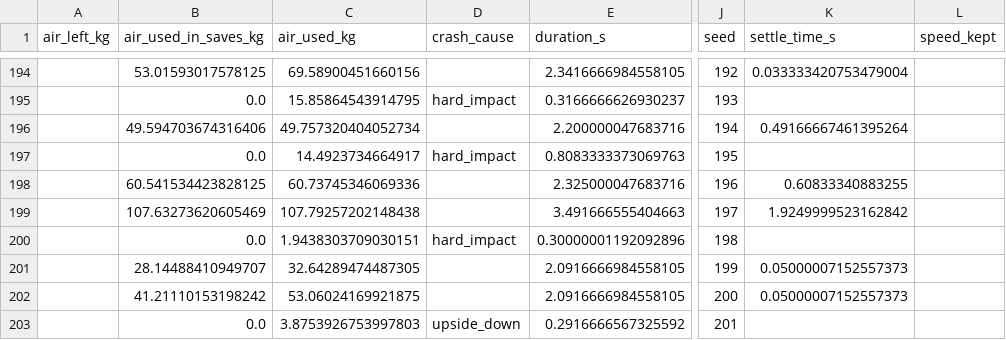
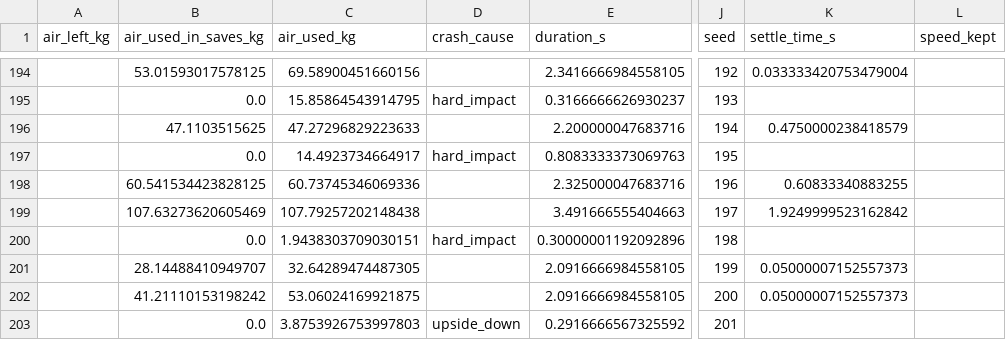
Before and after one commit to Bhavya873/NineLives, a CSV file: results/eval_pd_A_arcade.csv, drawn as a sheet; only a part is shown, gaps mark what is left out; the diff names each change by its address in the sheet, - before the commit and + after, or states it on an @@ line.

```diff
--- a/results/eval_pd_A_arcade.csv
+++ b/results/eval_pd_A_arcade.csv
-B196 (air_used_in_saves_kg): 49.594703674316406
+B196 (air_used_in_saves_kg): 47.1103515625
-C196 (air_used_kg): 49.757320404052734
+C196 (air_used_kg): 47.27296829223633
-K196 (settle_time_s): 0.49166667461395264
+K196 (settle_time_s): 0.4750000238418579
```
Also changed, not shown: results/eval_pd_A_realistic_dr.csv, results/eval_pd_D_arcade.csv, 32 other files.
